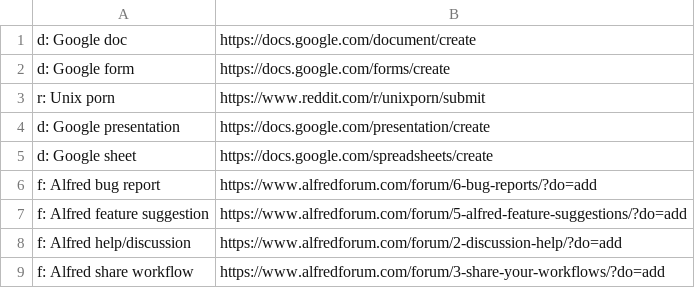
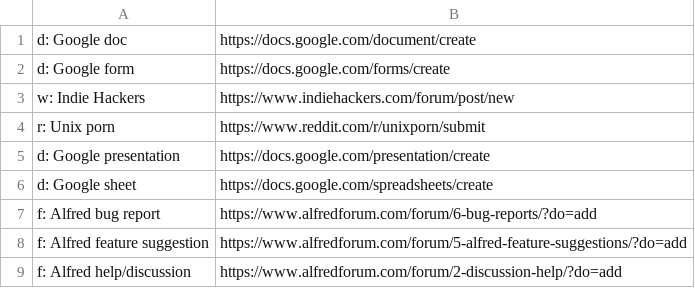
Before and after one commit to nikitavoloboev/alfred-ask-create-share, a CSV file: workflow/submissions.csv, drawn as a sheet; only a part is shown; the shorter side is filled out with more unchanged rows.

Commit message:
Add submission

```diff
--- a/workflow/submissions.csv
+++ b/workflow/submissions.csv
@@ -2,2 +2,3 @@ d: Google doc,https://docs.google.com/document/create
 d: Google form,https://docs.google.com/forms/create
+w: Indie Hackers,https://www.indiehackers.com/forum/post/new
 r: Unix porn,https://www.reddit.com/r/unixporn/submit
```
